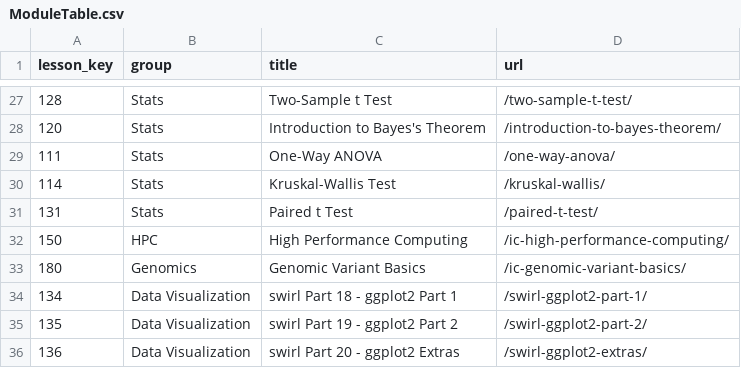
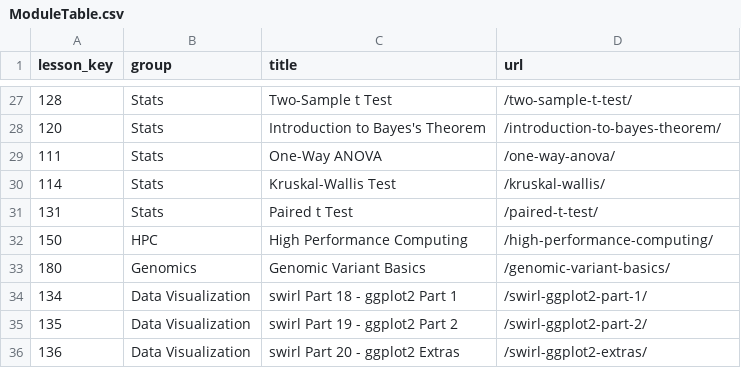
Before and after one commit to ianmcampbell/ModuleTable, a CSV file: ModuleTable.csv, drawn as a sheet; only a part is shown, gaps mark what is left out.

Commit message:
removed ic-

```diff
--- a/ModuleTable.csv
+++ b/ModuleTable.csv
@@ -31,4 +31,4 @@
 131,"Stats","Paired t Test","/paired-t-test/"
-150,"HPC","High Performance Computing","/ic-high-performance-computing/"
-180,"Genomics","Genomic Variant Basics","/ic-genomic-variant-basics/"
+150,"HPC","High Performance Computing","/high-performance-computing/"
+180,"Genomics","Genomic Variant Basics","/genomic-variant-basics/"
 134,"Data Visualization","swirl Part 18 - ggplot2 Part 1","/swirl-ggplot2-part-1/"
```
